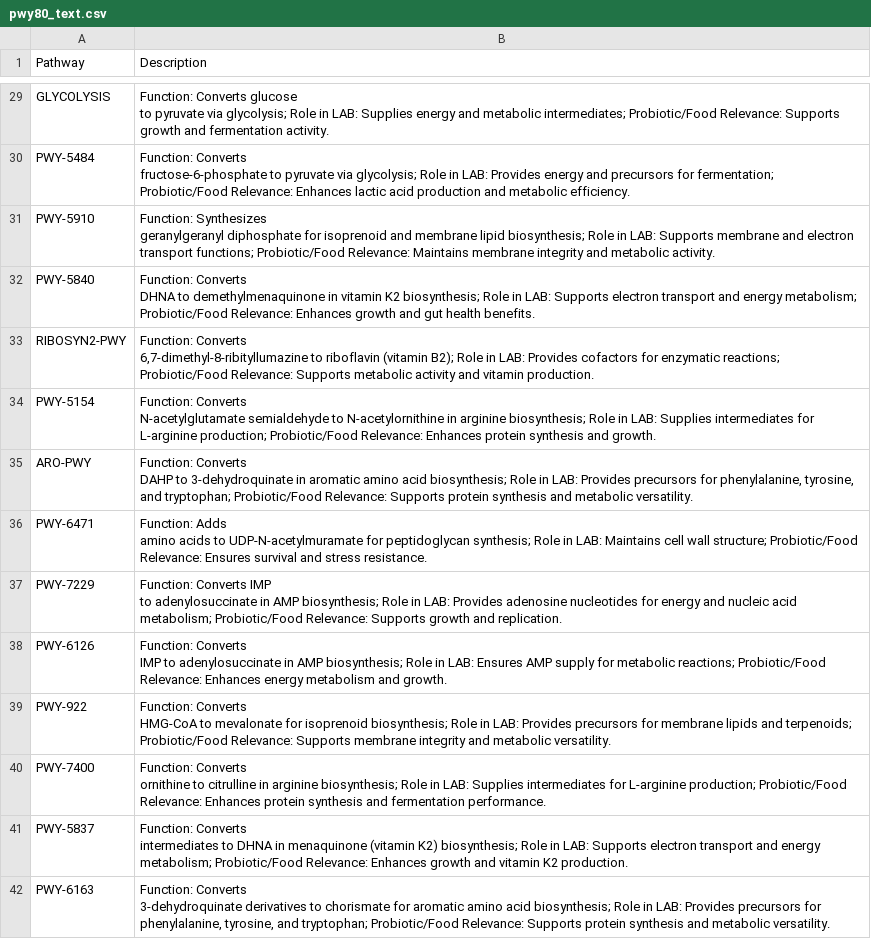
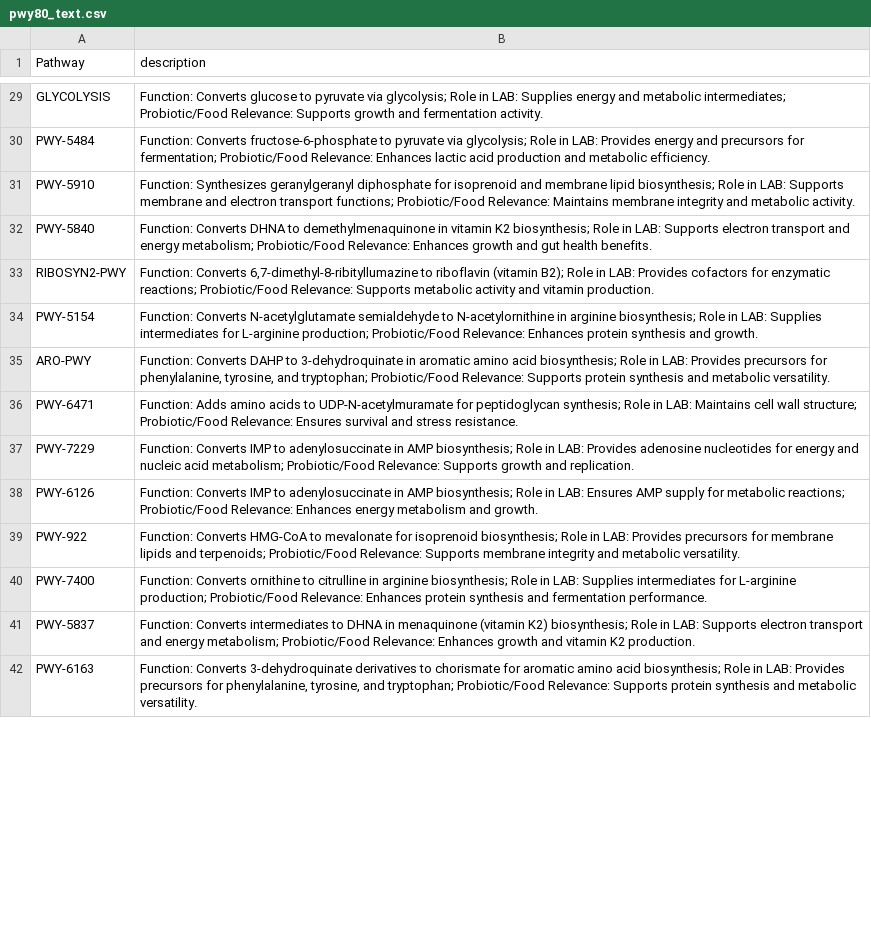
Before and after one commit to VarshaS-37/Grain2Gut, a CSV file: picrust_processed_output_files/pwy80_text.csv, drawn as a sheet; only a part is shown, gaps mark what is left out; the diff covers the shown part only; the diff names each change by its address in the sheet, - before the commit and + after, or states it on an @@ line.

```diff
--- a/picrust_processed_output_files/pwy80_text.csv
+++ b/picrust_processed_output_files/pwy80_text.csv
-B1: Description
+B1: description
-B29 (description): …fermentation activity.
+B29 (description): …fermentation activity.
-B30 (description): …metabolic efficiency.
+B30 (description): …metabolic efficiency.
-B31 (description): …metabolic activity.
+B31 (description): …metabolic activity.
-B32 (description): …health benefits.
+B32 (description): …health benefits.
-B33 (description): …vitamin production.
+B33 (description): …vitamin production.
-B34 (description): …and growth.
+B34 (description): …and growth.
-B35 (description): …metabolic versatility.
+B35 (description): …metabolic versatility.
-B36 (description): …stress resistance.
+B36 (description): …stress resistance.
-B37 (description): …and replication.
+B37 (description): …and replication.
-B38 (description): …and growth.
+B38 (description): …and growth.
-B39 (description): …metabolic versatility.
+B39 (description): …metabolic versatility.
-B40 (description): …fermentation performance.
+B40 (description): …fermentation performance.
-B41 (description): …K2 production.
+B41 (description): …K2 production.
-B42 (description): …metabolic versatility.
+B42 (description): …metabolic versatility.
```
Also changed, not shown: 48 edited cells elsewhere in this file.
